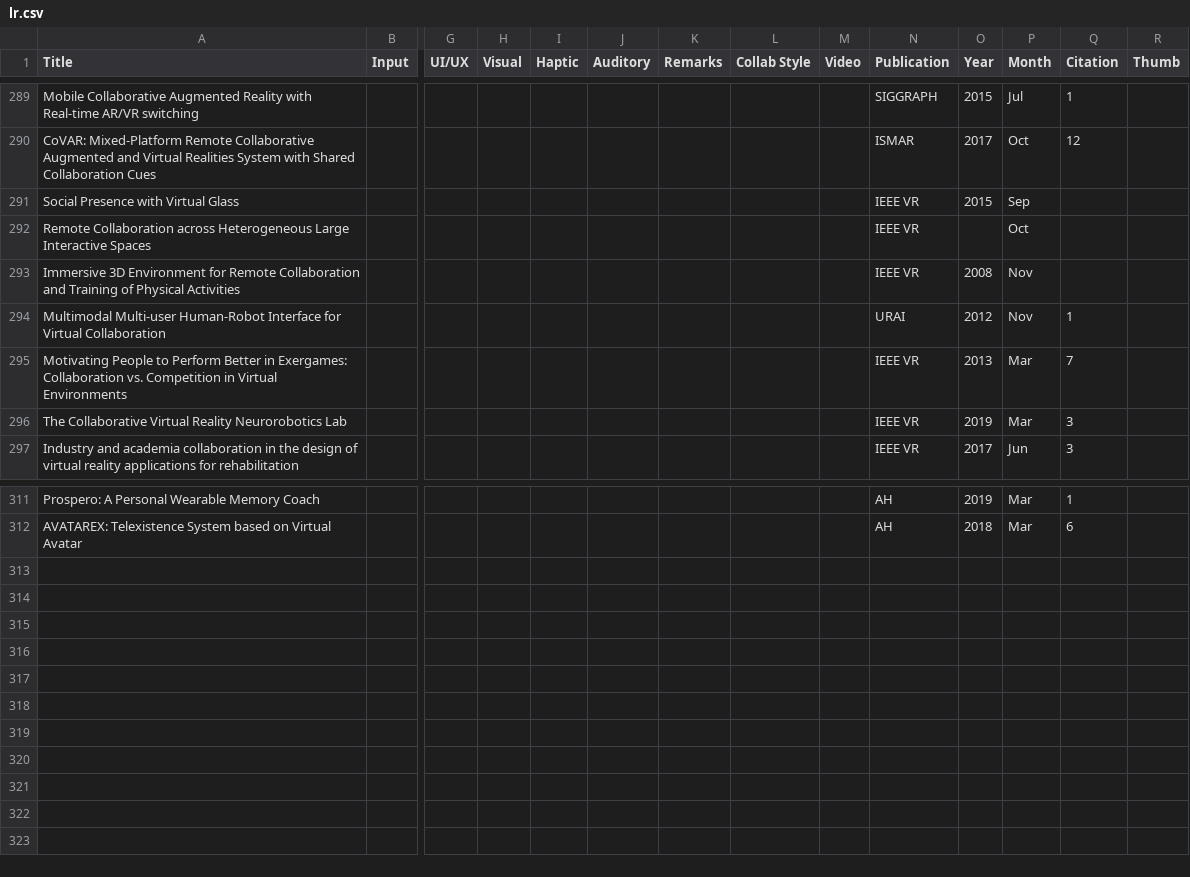
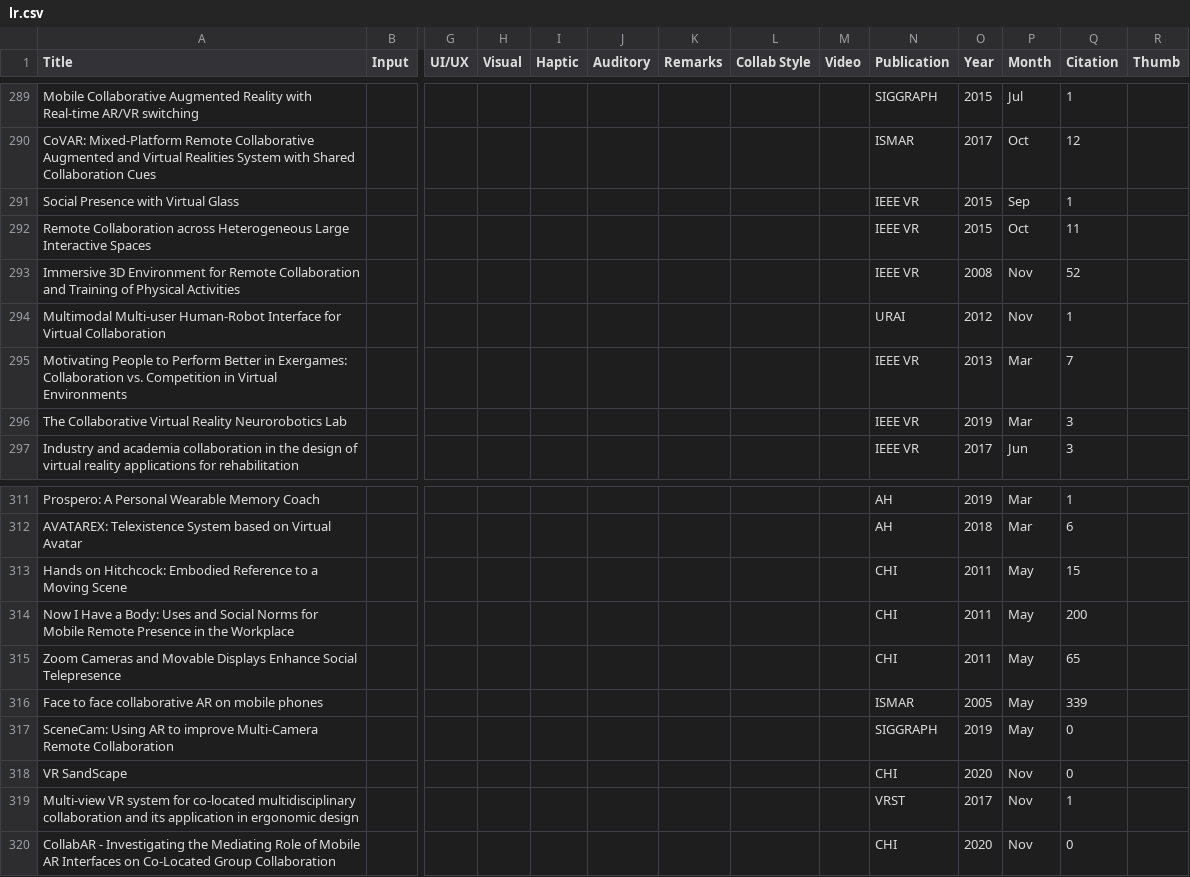
Before and after one commit to jquery404/collabxr, a CSV file: data/lr.csv, drawn as a sheet; only a part is shown, gaps mark what is left out; rows hold the shown columns only; the diff names each change by its address in the sheet, - before the commit and + after, or states it on an @@ line.

Commit message:
hello collabxr

```diff
--- a/data/lr.csv
+++ b/data/lr.csv
-Q291 (Citation): (empty)
+Q291 (Citation): 1
-O292 (Year): (empty)
+O292 (Year): 2015
-Q292 (Citation): (empty)
+Q292 (Citation): 11
-Q293 (Citation): (empty)
+Q293 (Citation): 52
+row 313: Hands on Hitchcock: Embodied Reference to a Moving Scene |  |  |  |  |  |  |  |  | CHI | 2011 | May | 15
+row 314: Now I Have a Body: Uses and Social Norms for Mobile Remote Presence in the Workplace |  |  |  |  |  |  |  |  | CHI | 2011 | May | 200
+row 315: Zoom Cameras and Movable Displays Enhance Social Telepresence |  |  |  |  |  |  |  |  | CHI | 2011 | May | 65
+row 316: Face to face collaborative AR on mobile phones |  |  |  |  |  |  |  |  | ISMAR | 2005 | May | 339
+row 317: SceneCam: Using AR to improve Multi-Camera Remote Collaboration |  |  |  |  |  |  |  |  | SIGGRAPH | 2019 | May | 0
+row 318: VR SandScape |  |  |  |  |  |  |  |  | CHI | 2020 | Nov | 0
+row 319: Multi-view VR system for co-located multidisciplinary collaboration and its application in ergonomic design |  |  |  |  |  |  |  |  | VRST | 2017 | Nov | 1
+row 320: CollabAR - Investigating the Mediating Role of Mobile AR Interfaces on Co-Located Group Collaboration |  |  |  |  |  |  |  |  | CHI | 2020 | Nov | 0
```
Also changed, not shown: 3 other files.
